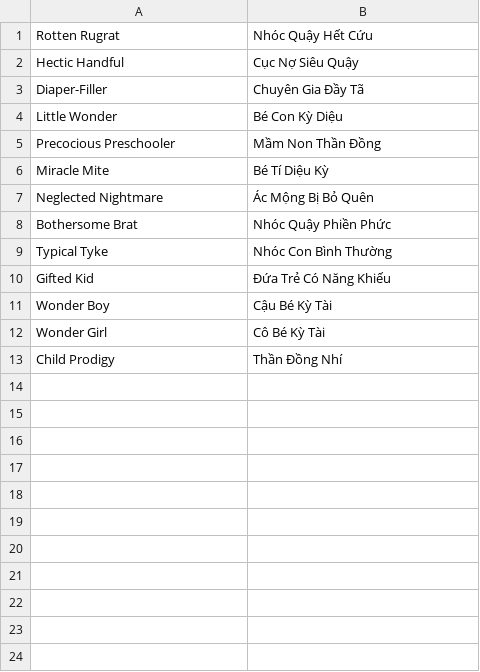
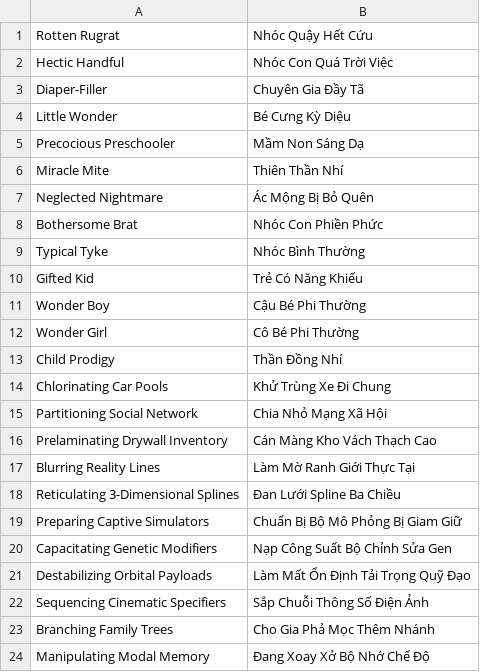
Before and after one commit to RVTGMzz/TSCTW-VH, a TSV file: translations/extra27.tsv, drawn as a sheet.

Commit message:
translation: add child aspiration and loading TSV batch

```diff
--- a/translations/extra27.tsv
+++ b/translations/extra27.tsv
@@ -1,13 +1,24 @@
 Rotten Rugrat	Nhóc Quậy Hết Cứu
-Hectic Handful	Cục Nợ Siêu Quậy
+Hectic Handful	Nhóc Con Quá Trời Việc
 Diaper-Filler	Chuyên Gia Đầy Tã
-Little Wonder	Bé Con Kỳ Diệu
-Precocious Preschooler	Mầm Non Thần Đồng
-Miracle Mite	Bé Tí Diệu Kỳ
+Little Wonder	Bé Cưng Kỳ Diệu
+Precocious Preschooler	Mầm Non Sáng Dạ
+Miracle Mite	Thiên Thần Nhí
 Neglected Nightmare	Ác Mộng Bị Bỏ Quên
-Bothersome Brat	Nhóc Quậy Phiền Phức
-Typical Tyke	Nhóc Con Bình Thường
-Gifted Kid	Đứa Trẻ Có Năng Khiếu
-Wonder Boy	Cậu Bé Kỳ Tài
-Wonder Girl	Cô Bé Kỳ Tài
+Bothersome Brat	Nhóc Con Phiền Phức
+Typical Tyke	Nhóc Bình Thường
+Gifted Kid	Trẻ Có Năng Khiếu
+Wonder Boy	Cậu Bé Phi Thường
+Wonder Girl	Cô Bé Phi Thường
 Child Prodigy	Thần Đồng Nhí
+Chlorinating Car Pools	Khử Trùng Xe Đi Chung
+Partitioning Social Network	Chia Nhỏ Mạng Xã Hội
+Prelaminating Drywall Inventory	Cán Màng Kho Vách Thạch Cao
+Blurring Reality Lines	Làm Mờ Ranh Giới Thực Tại
+Reticulating 3-Dimensional Splines	Đan Lưới Spline Ba Chiều
+Preparing Captive Simulators	Chuẩn Bị Bộ Mô Phỏng Bị Giam Giữ
+Capacitating Genetic Modifiers	Nạp Công Suất Bộ Chỉnh Sửa Gen
+Destabilizing Orbital Payloads	Làm Mất Ổn Định Tải Trọng Quỹ Đạo
+Sequencing Cinematic Specifiers	Sắp Chuỗi Thông Số Điện Ảnh
+Branching Family Trees	Cho Gia Phả Mọc Thêm Nhánh
+Manipulating Modal Memory	Đang Xoay Xở Bộ Nhớ Chế Độ
```
